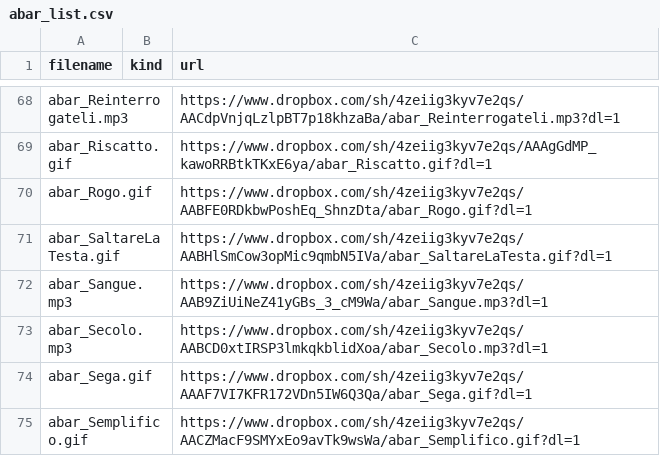
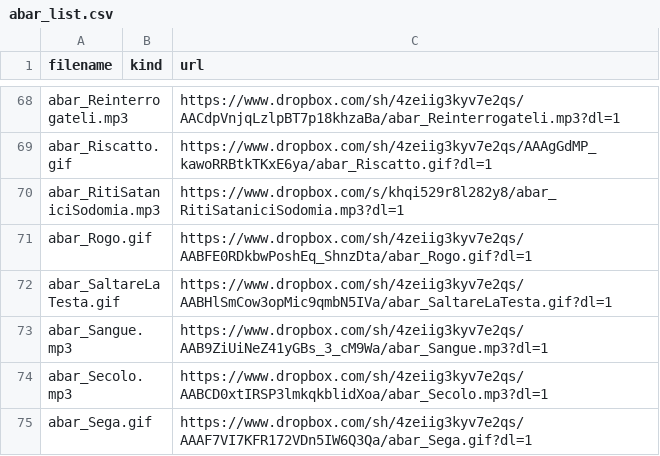
Before and after one commit to benkio/sBots, a CSV file: aBarberoBot/abar_list.csv, drawn as a sheet; only a part is shown, gaps mark what is left out; the shorter side is filled out with more unchanged rows; the diff names each change by its address in the sheet, - before the commit and + after, or states it on an @@ line.

```diff
--- a/aBarberoBot/abar_list.csv
+++ b/aBarberoBot/abar_list.csv
+row 70: abar_RitiSataniciSodomia.mp3 |  | https://www.dropbox.com/s/khqi529r8l282y8/abar_RitiSataniciSodomia.mp3?dl=1
```
Also changed, not shown: richardPHJBensonBot/rphjb_list.csv, 6 other files.
